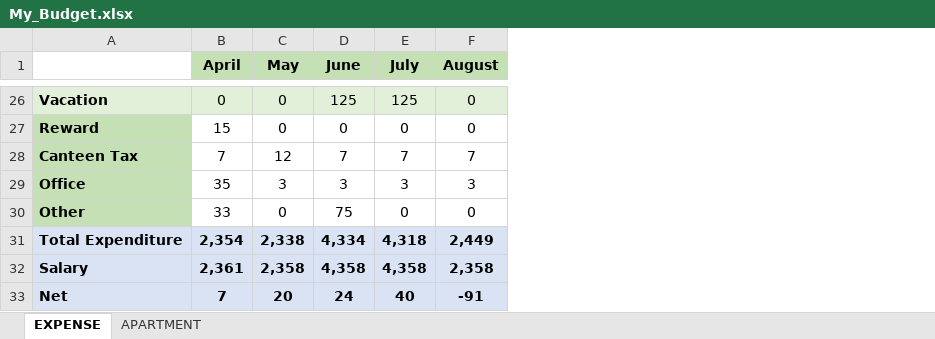
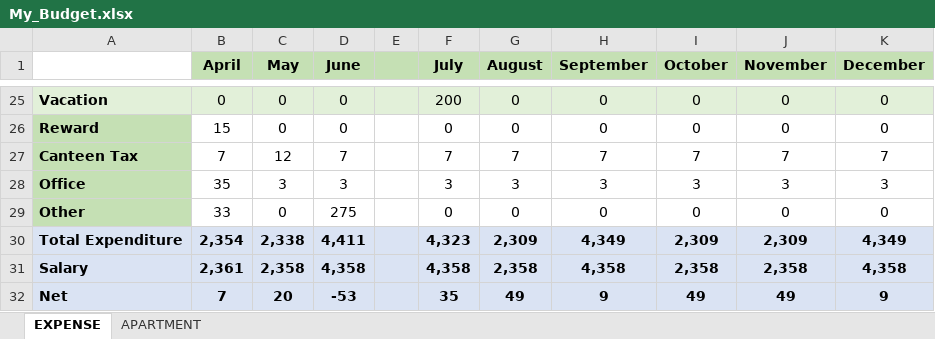
Before and after one commit to waficf/Udacity_DSND, an Excel workbook: My_Budget.xlsx, sheet EXPENSE, drawn as a sheet; only a part is shown, gaps mark what is left out; values as stored, in another font and other column widths than the file's, no borders; addresses are those after the commit; the diff covers the shown part only; the diff names each change by its address in the sheet, - before the commit and + after, or states it on an @@ line.

```diff
--- a/My_Budget.xlsx (sheet EXPENSE)
+++ b/My_Budget.xlsx (sheet EXPENSE)
+column E, empty
+column H (September), rows 25-32: 0 | 0 | 7 | 3 | 0 | 4,349 | 4,358 | 9
+column I (October), rows 25-32: 0 | 0 | 7 | 3 | 0 | 2,309 | 2,358 | 49
+column J (November), rows 25-32: 0 | 0 | 7 | 3 | 0 | 2,309 | 2,358 | 49
+column K (December), rows 25-32: 0 | 0 | 7 | 3 | 0 | 4,349 | 4,358 | 9
-D25 (June): 125
+D25 (June): 0
-F25 (July): 125
+F25 (July): 200
-D29 (June): 75
+D29 (June): 275
-D30 (June): 4,334
+D30 (June): 4,411
-F30 (July): 4,318
+F30 (July): 4,323
-G30 (August): 2,449
+G30 (August): 2,309
-D32 (June): 24
+D32 (June): -53
-F32 (July): 40
+F32 (July): 35
-G32 (August): -91
+G32 (August): 49
```
Also changed, not shown: 1 removed row and 25 edited cells elsewhere in this sheet, sheet APARTMENT, formulas that keep their value.
